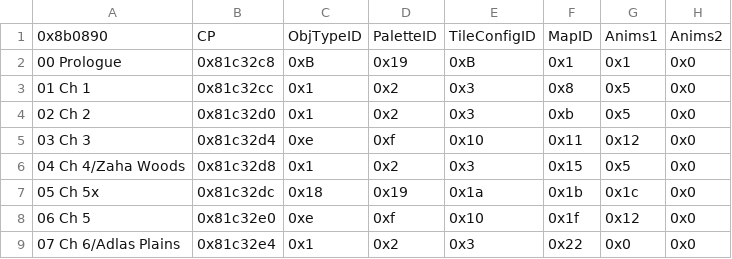
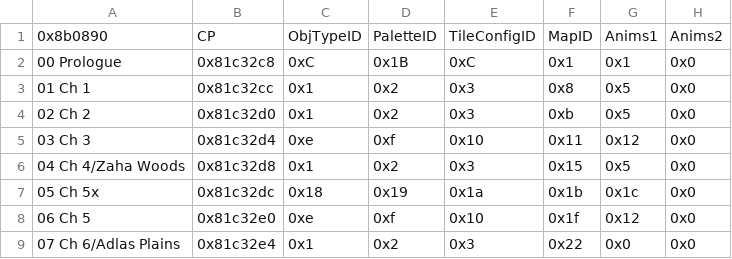
Before and after one commit to GreatDoot/KoishiHack, a CSV file: Tables/NightmareModules/ChapterData/ChapterData.csv, drawn as a sheet; only a part is shown; the diff names each change by its address in the sheet, - before the commit and + after, or states it on an @@ line.

```diff
--- a/Tables/NightmareModules/ChapterData/ChapterData.csv
+++ b/Tables/NightmareModules/ChapterData/ChapterData.csv
-C2: 0xB
+C2: 0xC
-D2: 0x19
+D2: 0x1B
-E2: 0xB
+E2: 0xC
```
Also changed, not shown: 13 other files.
